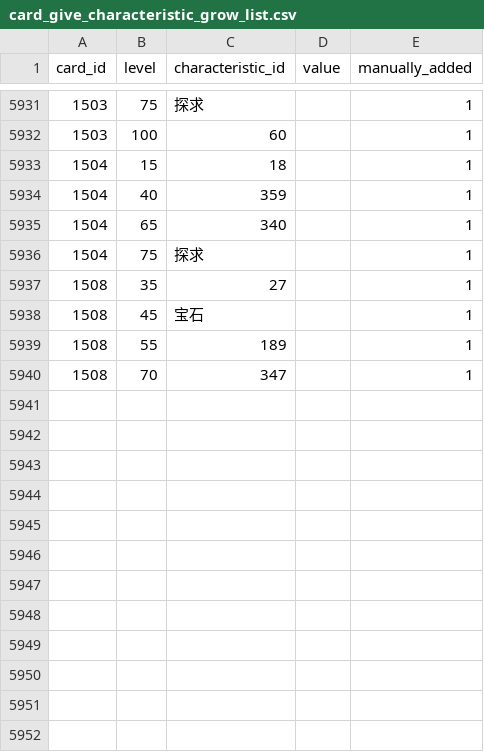
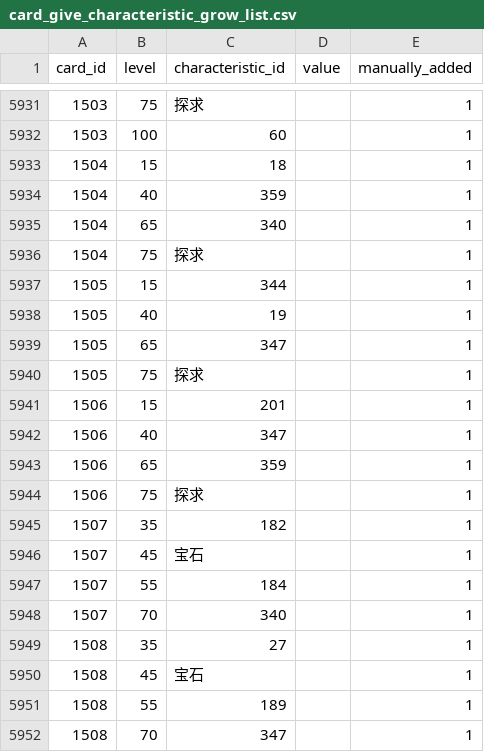
Before and after one commit to a1sareru/shoot300k, a CSV file: public/data/card_give_characteristic_grow_list.csv, drawn as a sheet; only a part is shown, gaps mark what is left out; the diff names each change by its address in the sheet, - before the commit and + after, or states it on an @@ line.

```diff
--- a/public/data/card_give_characteristic_grow_list.csv
+++ b/public/data/card_give_characteristic_grow_list.csv
+row 5937: 1505 | 15 | 344 |  | 1
+row 5938: 1505 | 40 | 19 |  | 1
+row 5939: 1505 | 65 | 347 |  | 1
+row 5940: 1505 | 75 | 探求 |  | 1
+row 5941: 1506 | 15 | 201 |  | 1
+row 5942: 1506 | 40 | 347 |  | 1
+row 5943: 1506 | 65 | 359 |  | 1
+row 5944: 1506 | 75 | 探求 |  | 1
+row 5945: 1507 | 35 | 182 |  | 1
+row 5946: 1507 | 45 | 宝石 |  | 1
+row 5947: 1507 | 55 | 184 |  | 1
+row 5948: 1507 | 70 | 340 |  | 1
```
Also changed, not shown: public/data/card_give_characteristic.csv, 1 other file.
